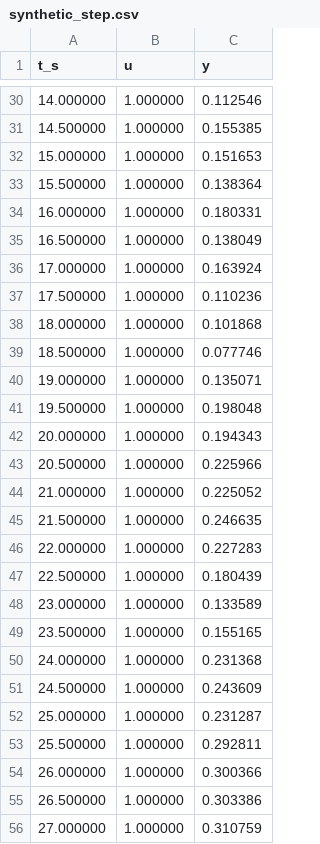
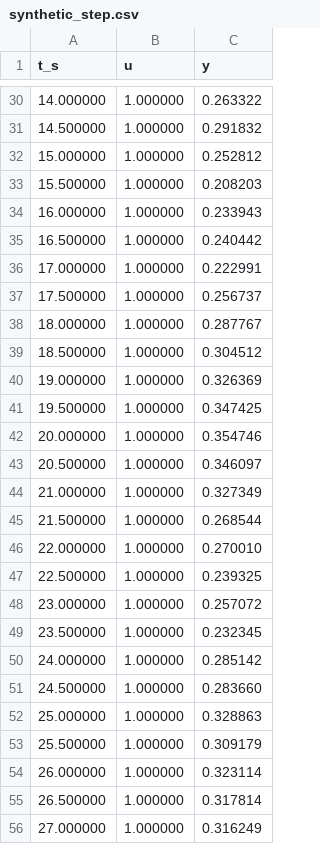
Before and after one commit to deangovender/controlsys-thermal-digital-representation, a CSV file: data/synthetic_step.csv, drawn as a sheet; only a part is shown, gaps mark what is left out; the diff covers the shown part only.

```diff
--- a/data/synthetic_step.csv
+++ b/data/synthetic_step.csv
@@ -30,27 +30,27 @@ t_s,u,y
-14.000000,1.000000,0.112546
-14.500000,1.000000,0.155385
-15.000000,1.000000,0.151653
-15.500000,1.000000,0.138364
-16.000000,1.000000,0.180331
-16.500000,1.000000,0.138049
-17.000000,1.000000,0.163924
-17.500000,1.000000,0.110236
-18.000000,1.000000,0.101868
-18.500000,1.000000,0.077746
-19.000000,1.000000,0.135071
-19.500000,1.000000,0.198048
-20.000000,1.000000,0.194343
-20.500000,1.000000,0.225966
-21.000000,1.000000,0.225052
-21.500000,1.000000,0.246635
-22.000000,1.000000,0.227283
-22.500000,1.000000,0.180439
-23.000000,1.000000,0.133589
-23.500000,1.000000,0.155165
-24.000000,1.000000,0.231368
-24.500000,1.000000,0.243609
-25.000000,1.000000,0.231287
-25.500000,1.000000,0.292811
-26.000000,1.000000,0.300366
-26.500000,1.000000,0.303386
-27.000000,1.000000,0.310759
+14.000000,1.000000,0.263322
+14.500000,1.000000,0.291832
+15.000000,1.000000,0.252812
+15.500000,1.000000,0.208203
+16.000000,1.000000,0.233943
+16.500000,1.000000,0.240442
+17.000000,1.000000,0.222991
+17.500000,1.000000,0.256737
+18.000000,1.000000,0.287767
+18.500000,1.000000,0.304512
+19.000000,1.000000,0.326369
+19.500000,1.000000,0.347425
+20.000000,1.000000,0.354746
+20.500000,1.000000,0.346097
+21.000000,1.000000,0.327349
+21.500000,1.000000,0.268544
+22.000000,1.000000,0.270010
+22.500000,1.000000,0.239325
+23.000000,1.000000,0.257072
+23.500000,1.000000,0.232345
+24.000000,1.000000,0.285142
+24.500000,1.000000,0.283660
+25.000000,1.000000,0.328863
+25.500000,1.000000,0.309179
+26.000000,1.000000,0.323114
+26.500000,1.000000,0.317814
+27.000000,1.000000,0.316249
```
Also changed, not shown: 133 edited cells elsewhere in this file, 15 other files.
